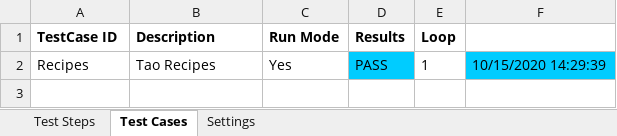
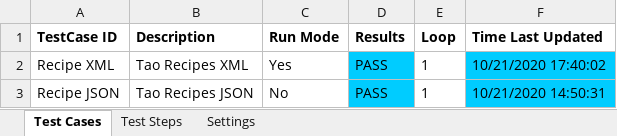
Before and after one commit to thientuoanh/FW-Test, an Excel workbook: UA/DataEngine - UA.xlsx, sheet Test Cases, drawn as a sheet; values as stored, in another font and other column widths than the file's, no borders; the diff names each change by its address in the sheet, - before the commit and + after, or states it on an @@ line.

```diff
--- a/UA/DataEngine - UA.xlsx (sheet Test Cases)
+++ b/UA/DataEngine - UA.xlsx (sheet Test Cases)
@@ sheet tab order changed: Test Cases | Test Steps | Settings @@
-F1: (empty)
+F1: Time Last Updated
-A2 (TestCase ID): Recipes
+A2 (TestCase ID): Recipe XML
-B2 (Description): Tao Recipes
+B2 (Description): Tao Recipes XML
-F2 (Time Last Updated): 10/15/2020 14:29:39
+F2 (Time Last Updated): 10/21/2020 17:40:02
+row 3: Recipe JSON | Tao Recipes JSON | No | PASS | 1 | 10/21/2020 14:50:31
```
Also changed, not shown: sheet Test Steps, sheet Settings, 10 other files.
